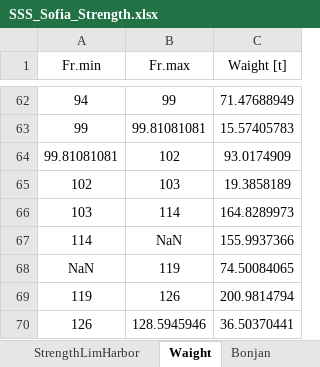
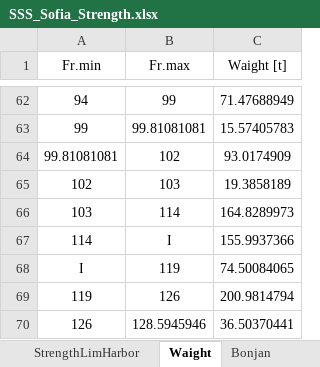
Before and after one commit to a-givertzman/sss, an Excel workbook: assets/fleet/9245263_sofia/datasets/Strength/SSS_Sofia_Strength.xlsx, sheet Waight, drawn as a sheet; only a part is shown, gaps mark what is left out; values as stored, in another font and other column widths than the file's, no borders; the diff names each change by its address in the sheet, - before the commit and + after, or states it on an @@ line.

```diff
--- a/assets/fleet/9245263_sofia/datasets/Strength/SSS_Sofia_Strength.xlsx (sheet Waight)
+++ b/assets/fleet/9245263_sofia/datasets/Strength/SSS_Sofia_Strength.xlsx (sheet Waight)
-B67 (Fr.max): NaN
+B67 (Fr.max): I
-A68 (Fr.min): NaN
+A68 (Fr.min): I
```
Also changed, not shown: 1 other file.
